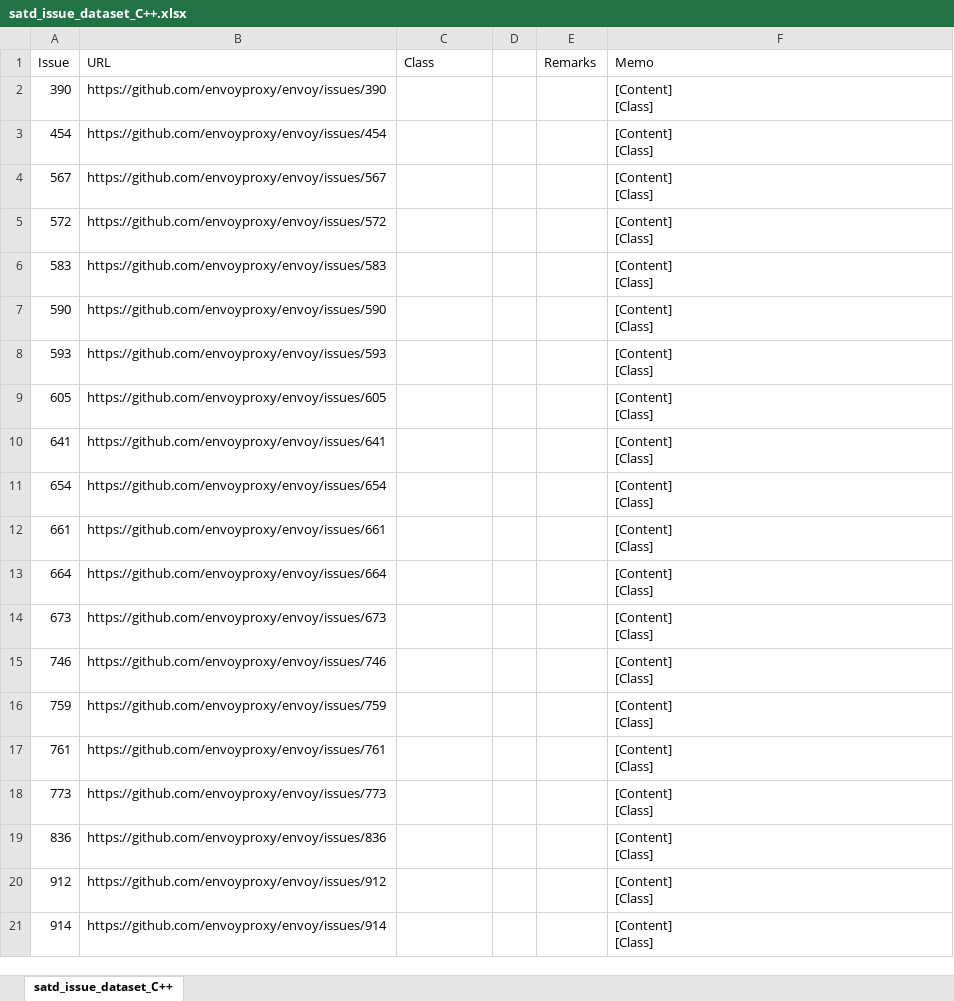
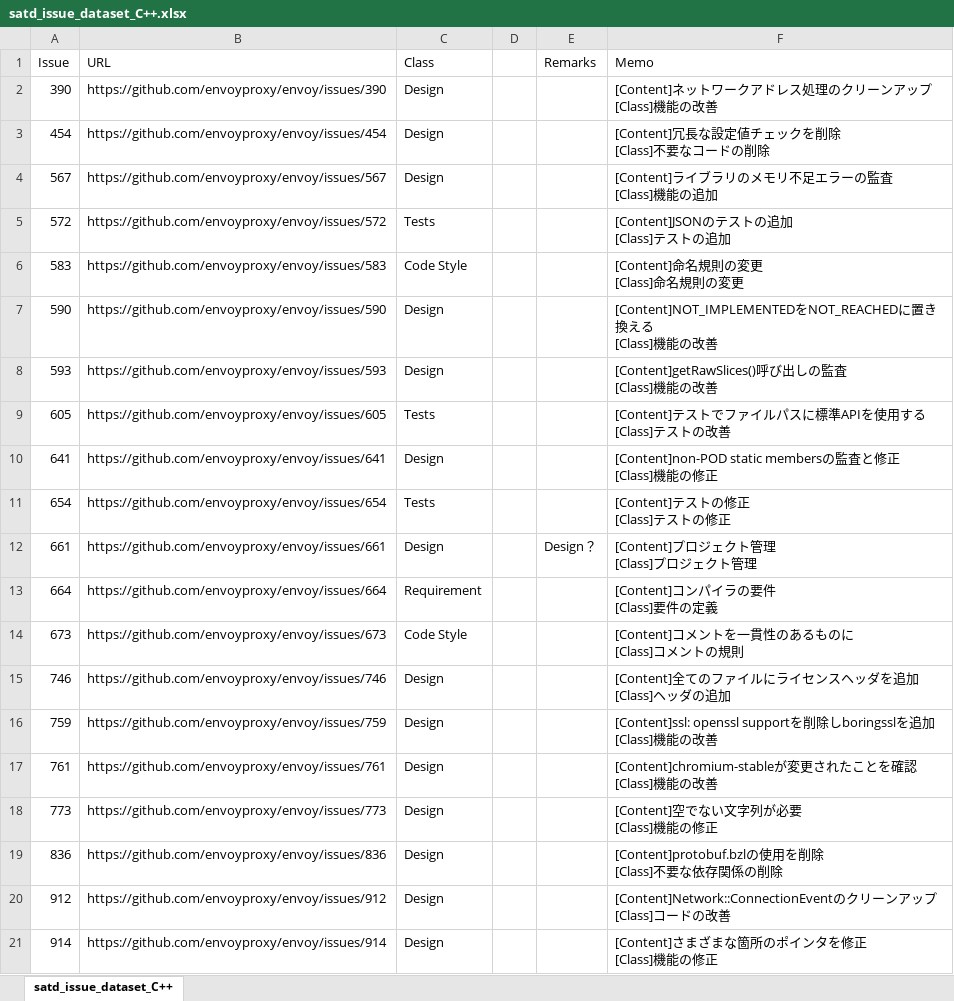
Before and after one commit to 3cywfym/td_dataset, an Excel workbook: satd_issue_dataset_C++.xlsx, sheet satd_issue_dataset_C++, drawn as a sheet; only a part is shown; values as stored, in another font and other column widths than the file's, no borders; ↵ is a line break in a cell; the diff covers the shown part only; the diff names each change by its address in the sheet, - before the commit and + after, or states it on an @@ line.

```diff
--- a/satd_issue_dataset_C++.xlsx (sheet satd_issue_dataset_C++)
+++ b/satd_issue_dataset_C++.xlsx (sheet satd_issue_dataset_C++)
-C2:C4 (Class): (empty)
+C2:C4 (Class): Design
-F2 (Memo): [Content] ↵ [Class]
+F2 (Memo): [Content]ネットワークアドレス処理のクリーンアップ ↵ [Class]機能の改善
-F3 (Memo): [Content] ↵ [Class]
+F3 (Memo): [Content]冗長な設定値チェックを削除 ↵ [Class]不要なコードの削除
-F4 (Memo): [Content] ↵ [Class]
+F4 (Memo): [Content]ライブラリのメモリ不足エラーの監査 ↵ [Class]機能の追加
-C5 (Class): (empty)
+C5 (Class): Tests
-F5 (Memo): [Content] ↵ [Class]
+F5 (Memo): [Content]JSONのテストの追加 ↵ [Class]テストの追加
-C6 (Class): (empty)
+C6 (Class): Code Style
-F6 (Memo): [Content] ↵ [Class]
+F6 (Memo): [Content]命名規則の変更 ↵ [Class]命名規則の変更
-C7:C8 (Class): (empty)
+C7:C8 (Class): Design
-F7 (Memo): [Content] ↵ [Class]
+F7 (Memo): [Content]NOT_IMPLEMENTEDをNOT_REACHEDに置き換える ↵ [Class]機能の改善
-F8 (Memo): [Content] ↵ [Class]
+F8 (Memo): [Content]getRawSlices()呼び出しの監査 ↵ [Class]機能の改善
-C9 (Class): (empty)
+C9 (Class): Tests
-F9 (Memo): [Content] ↵ [Class]
+F9 (Memo): [Content]テストでファイルパスに標準APIを使用する ↵ [Class]テストの改善
-C10 (Class): (empty)
+C10 (Class): Design
-F10 (Memo): [Content] ↵ [Class]
+F10 (Memo): [Content]non-POD static membersの監査と修正 ↵ [Class]機能の修正
-C11 (Class): (empty)
+C11 (Class): Tests
-F11 (Memo): [Content] ↵ [Class]
+F11 (Memo): [Content]テストの修正 ↵ [Class]テストの修正
-C12 (Class): (empty)
+C12 (Class): Design
-E12 (Remarks): (empty)
+E12 (Remarks): Design？
-F12 (Memo): [Content] ↵ [Class]
+F12 (Memo): [Content]プロジェクト管理 ↵ [Class]プロジェクト管理
-C13 (Class): (empty)
+C13 (Class): Requirement
-F13 (Memo): [Content] ↵ [Class]
+F13 (Memo): [Content]コンパイラの要件 ↵ [Class]要件の定義
-C14 (Class): (empty)
+C14 (Class): Code Style
-F14 (Memo): [Content] ↵ [Class]
+F14 (Memo): [Content]コメントを一貫性のあるものに ↵ [Class]コメントの規則
-C15:C21 (Class): (empty)
+C15:C21 (Class): Design
-F15 (Memo): [Content] ↵ [Class]
+F15 (Memo): [Content]全てのファイルにライセンスヘッダを追加 ↵ [Class]ヘッダの追加
-F16 (Memo): [Content] ↵ [Class]
+F16 (Memo): [Content]ssl: openssl supportを削除しboringsslを追加 ↵ [Class]機能の改善
-F17 (Memo): [Content] ↵ [Class]
+F17 (Memo): [Content]chromium-stableが変更されたことを確認 ↵ [Class]機能の改善
-F18 (Memo): [Content] ↵ [Class]
+F18 (Memo): [Content]空でない文字列が必要 ↵ [Class]機能の修正
-F19 (Memo): [Content] ↵ [Class]
+F19 (Memo): [Content]protobuf.bzlの使用を削除 ↵ [Class]不要な依存関係の削除
-F20 (Memo): [Content] ↵ [Class]
+F20 (Memo): [Content]Network::ConnectionEventのクリーンアップ ↵ [Class]コードの改善
-F21 (Memo): [Content] ↵ [Class]
+F21 (Memo): [Content]さまざまな箇所のポインタを修正 ↵ [Class]機能の修正
```
Also changed, not shown: 21 edited cells elsewhere in this sheet, 2 other files.
